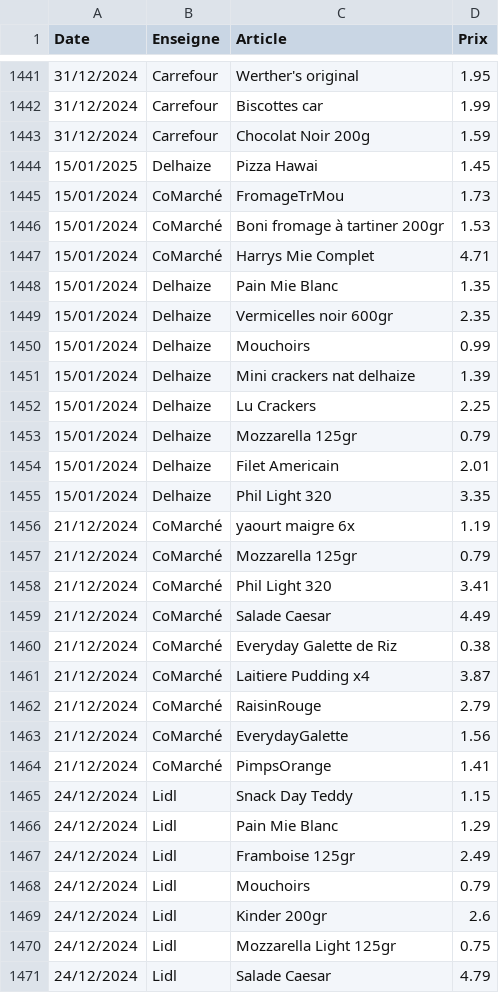
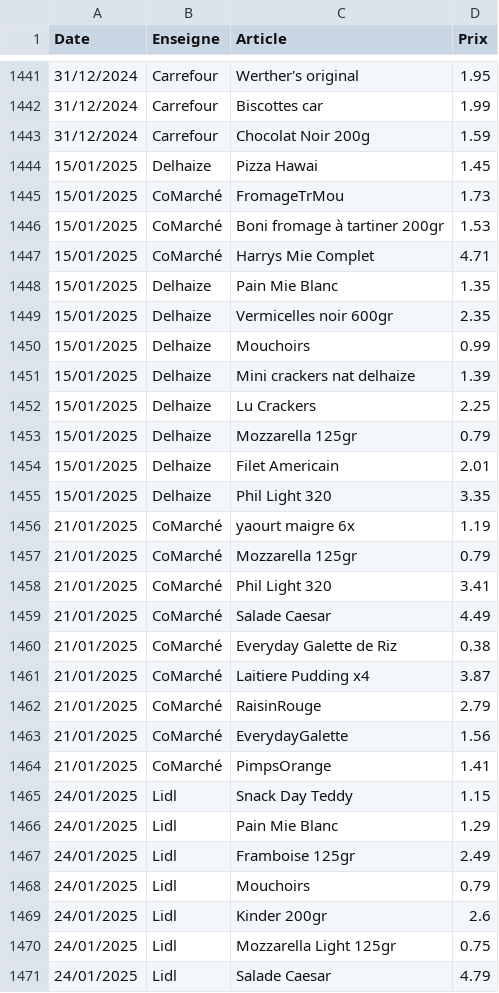
Before and after one commit to TuxStory/ComPrix, a CSV file: ArticlesData.csv, drawn as a sheet; only a part is shown, gaps mark what is left out; the diff covers the shown part only.

```diff
--- a/ArticlesData.csv
+++ b/ArticlesData.csv
@@ -1444,28 +1444,28 @@ Date,Enseigne,Article,Prix
 15/01/2025,Delhaize,Pizza Hawai,1.45
-15/01/2024,CoMarché,FromageTrMou,1.73
-15/01/2024,CoMarché,Boni fromage à tartiner 200gr,1.53
-15/01/2024,CoMarché,Harrys Mie Complet,4.71
-15/01/2024,Delhaize,Pain Mie Blanc,1.35
-15/01/2024,Delhaize,Vermicelles noir 600gr,2.35
-15/01/2024,Delhaize,Mouchoirs,0.99
-15/01/2024,Delhaize,Mini crackers nat delhaize,1.39
-15/01/2024,Delhaize,Lu Crackers,2.25
-15/01/2024,Delhaize,Mozzarella 125gr,0.79
-15/01/2024,Delhaize,Filet Americain,2.01
-15/01/2024,Delhaize,Phil Light 320,3.35
-21/12/2024,CoMarché,yaourt maigre 6x,1.19
-21/12/2024,CoMarché,Mozzarella 125gr,0.79
-21/12/2024,CoMarché,Phil Light 320,3.41
-21/12/2024,CoMarché,Salade Caesar,4.49
-21/12/2024,CoMarché,Everyday Galette de Riz,0.38
-21/12/2024,CoMarché,Laitiere Pudding x4,3.87
-21/12/2024,CoMarché,RaisinRouge,2.79
-21/12/2024,CoMarché,EverydayGalette,1.56
-21/12/2024,CoMarché,PimpsOrange,1.41
-24/12/2024,Lidl,Snack Day Teddy,1.15
-24/12/2024,Lidl,Pain Mie Blanc,1.29
-24/12/2024,Lidl,Framboise 125gr,2.49
-24/12/2024,Lidl,Mouchoirs,0.79
-24/12/2024,Lidl,Kinder 200gr,2.6
-24/12/2024,Lidl,Mozzarella Light 125gr,0.75
-24/12/2024,Lidl,Salade Caesar,4.79
+15/01/2025,CoMarché,FromageTrMou,1.73
+15/01/2025,CoMarché,Boni fromage à tartiner 200gr,1.53
+15/01/2025,CoMarché,Harrys Mie Complet,4.71
+15/01/2025,Delhaize,Pain Mie Blanc,1.35
+15/01/2025,Delhaize,Vermicelles noir 600gr,2.35
+15/01/2025,Delhaize,Mouchoirs,0.99
+15/01/2025,Delhaize,Mini crackers nat delhaize,1.39
+15/01/2025,Delhaize,Lu Crackers,2.25
+15/01/2025,Delhaize,Mozzarella 125gr,0.79
+15/01/2025,Delhaize,Filet Americain,2.01
+15/01/2025,Delhaize,Phil Light 320,3.35
+21/01/2025,CoMarché,yaourt maigre 6x,1.19
+21/01/2025,CoMarché,Mozzarella 125gr,0.79
+21/01/2025,CoMarché,Phil Light 320,3.41
+21/01/2025,CoMarché,Salade Caesar,4.49
+21/01/2025,CoMarché,Everyday Galette de Riz,0.38
+21/01/2025,CoMarché,Laitiere Pudding x4,3.87
+21/01/2025,CoMarché,RaisinRouge,2.79
+21/01/2025,CoMarché,EverydayGalette,1.56
+21/01/2025,CoMarché,PimpsOrange,1.41
+24/01/2025,Lidl,Snack Day Teddy,1.15
+24/01/2025,Lidl,Pain Mie Blanc,1.29
+24/01/2025,Lidl,Framboise 125gr,2.49
+24/01/2025,Lidl,Mouchoirs,0.79
+24/01/2025,Lidl,Kinder 200gr,2.6
+24/01/2025,Lidl,Mozzarella Light 125gr,0.75
+24/01/2025,Lidl,Salade Caesar,4.79
```
Also changed, not shown: 10 added rows and 5 edited cells elsewhere in this file, 2 other files.
